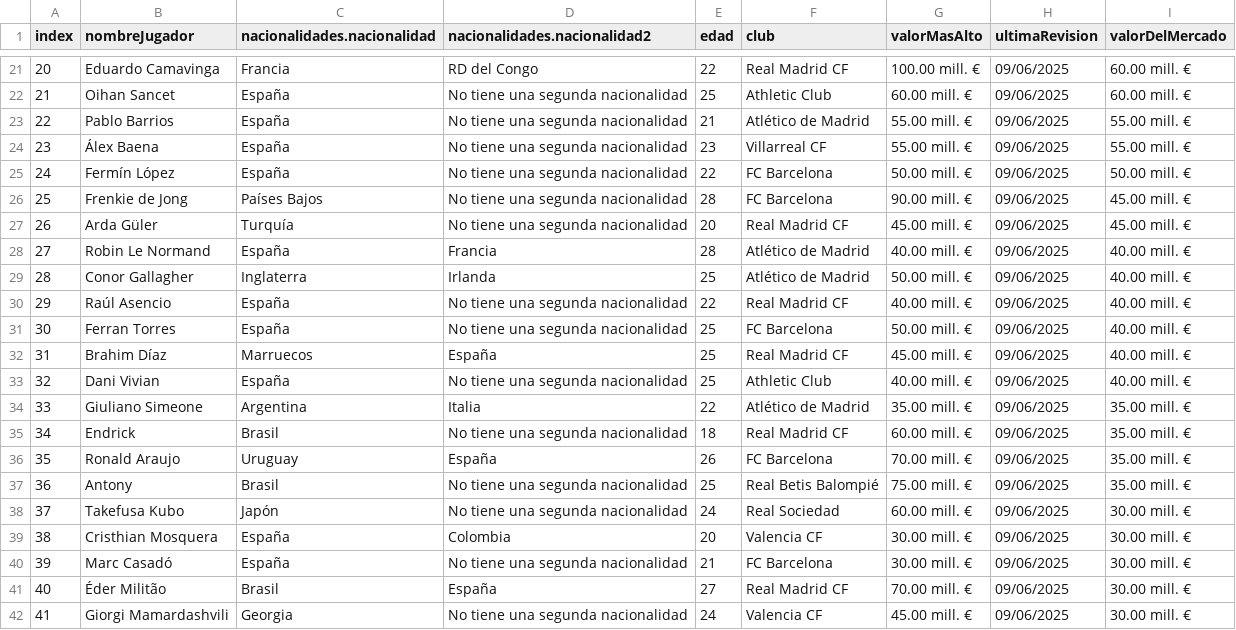
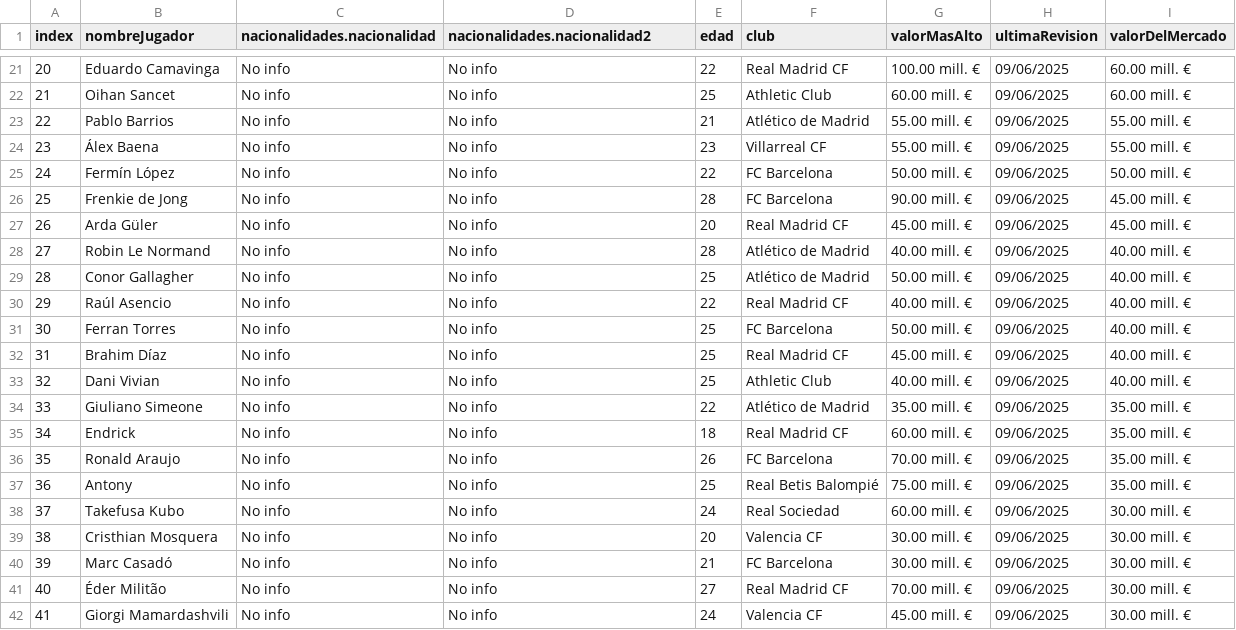
Before and after one commit to KEIRMAUZ/Jugadores, a CSV file: jugadores.csv, drawn as a sheet; only a part is shown, gaps mark what is left out; the diff covers the shown part only.

```diff
--- a/jugadores.csv
+++ b/jugadores.csv
@@ -21,22 +21,22 @@
-"20","Eduardo Camavinga","Francia","RD del Congo","22","Real Madrid CF","100.00 mill. €","09/06/2025","60.00 mill. €"
-"21","Oihan Sancet","España","No tiene una segunda nacionalidad","25","Athletic Club","60.00 mill. €","09/06/2025","60.00 mill. €"
-"22","Pablo Barrios","España","No tiene una segunda nacionalidad","21","Atlético de Madrid","55.00 mill. €","09/06/2025","55.00 mill. €"
-"23","Álex Baena","España","No tiene una segunda nacionalidad","23","Villarreal CF","55.00 mill. €","09/06/2025","55.00 mill. €"
-"24","Fermín López","España","No tiene una segunda nacionalidad","22","FC Barcelona","50.00 mill. €","09/06/2025","50.00 mill. €"
-"25","Frenkie de Jong","Países Bajos","No tiene una segunda nacionalidad","28","FC Barcelona","90.00 mill. €","09/06/2025","45.00 mill. €"
-"26","Arda Güler","Turquía","No tiene una segunda nacionalidad","20","Real Madrid CF","45.00 mill. €","09/06/2025","45.00 mill. €"
-"27","Robin Le Normand","España","Francia","28","Atlético de Madrid","40.00 mill. €","09/06/2025","40.00 mill. €"
-"28","Conor Gallagher","Inglaterra","Irlanda","25","Atlético de Madrid","50.00 mill. €","09/06/2025","40.00 mill. €"
-"29","Raúl Asencio","España","No tiene una segunda nacionalidad","22","Real Madrid CF","40.00 mill. €","09/06/2025","40.00 mill. €"
-"30","Ferran Torres","España","No tiene una segunda nacionalidad","25","FC Barcelona","50.00 mill. €","09/06/2025","40.00 mill. €"
-"31","Brahim Díaz","Marruecos","España","25","Real Madrid CF","45.00 mill. €","09/06/2025","40.00 mill. €"
-"32","Dani Vivian","España","No tiene una segunda nacionalidad","25","Athletic Club","40.00 mill. €","09/06/2025","40.00 mill. €"
-"33","Giuliano Simeone","Argentina","Italia","22","Atlético de Madrid","35.00 mill. €","09/06/2025","35.00 mill. €"
-"34","Endrick","Brasil","No tiene una segunda nacionalidad","18","Real Madrid CF","60.00 mill. €","09/06/2025","35.00 mill. €"
-"35","Ronald Araujo","Uruguay","España","26","FC Barcelona","70.00 mill. €","09/06/2025","35.00 mill. €"
-"36","Antony","Brasil","No tiene una segunda nacionalidad","25","Real Betis Balompié","75.00 mill. €","09/06/2025","35.00 mill. €"
-"37","Takefusa Kubo","Japón","No tiene una segunda nacionalidad","24","Real Sociedad","60.00 mill. €","09/06/2025","30.00 mill. €"
-"38","Cristhian Mosquera","España","Colombia","20","Valencia CF","30.00 mill. €","09/06/2025","30.00 mill. €"
-"39","Marc Casadó","España","No tiene una segunda nacionalidad","21","FC Barcelona","30.00 mill. €","09/06/2025","30.00 mill. €"
-"40","Éder Militão","Brasil","España","27","Real Madrid CF","70.00 mill. €","09/06/2025","30.00 mill. €"
-"41","Giorgi Mamardashvili","Georgia","No tiene una segunda nacionalidad","24","Valencia CF","45.00 mill. €","09/06/2025","30.00 mill. €"
+"20","Eduardo Camavinga","No info","No info","22","Real Madrid CF","100.00 mill. €","09/06/2025","60.00 mill. €"
+"21","Oihan Sancet","No info","No info","25","Athletic Club","60.00 mill. €","09/06/2025","60.00 mill. €"
+"22","Pablo Barrios","No info","No info","21","Atlético de Madrid","55.00 mill. €","09/06/2025","55.00 mill. €"
+"23","Álex Baena","No info","No info","23","Villarreal CF","55.00 mill. €","09/06/2025","55.00 mill. €"
+"24","Fermín López","No info","No info","22","FC Barcelona","50.00 mill. €","09/06/2025","50.00 mill. €"
+"25","Frenkie de Jong","No info","No info","28","FC Barcelona","90.00 mill. €","09/06/2025","45.00 mill. €"
+"26","Arda Güler","No info","No info","20","Real Madrid CF","45.00 mill. €","09/06/2025","45.00 mill. €"
+"27","Robin Le Normand","No info","No info","28","Atlético de Madrid","40.00 mill. €","09/06/2025","40.00 mill. €"
+"28","Conor Gallagher","No info","No info","25","Atlético de Madrid","50.00 mill. €","09/06/2025","40.00 mill. €"
+"29","Raúl Asencio","No info","No info","22","Real Madrid CF","40.00 mill. €","09/06/2025","40.00 mill. €"
+"30","Ferran Torres","No info","No info","25","FC Barcelona","50.00 mill. €","09/06/2025","40.00 mill. €"
+"31","Brahim Díaz","No info","No info","25","Real Madrid CF","45.00 mill. €","09/06/2025","40.00 mill. €"
+"32","Dani Vivian","No info","No info","25","Athletic Club","40.00 mill. €","09/06/2025","40.00 mill. €"
+"33","Giuliano Simeone","No info","No info","22","Atlético de Madrid","35.00 mill. €","09/06/2025","35.00 mill. €"
+"34","Endrick","No info","No info","18","Real Madrid CF","60.00 mill. €","09/06/2025","35.00 mill. €"
+"35","Ronald Araujo","No info","No info","26","FC Barcelona","70.00 mill. €","09/06/2025","35.00 mill. €"
+"36","Antony","No info","No info","25","Real Betis Balompié","75.00 mill. €","09/06/2025","35.00 mill. €"
+"37","Takefusa Kubo","No info","No info","24","Real Sociedad","60.00 mill. €","09/06/2025","30.00 mill. €"
+"38","Cristhian Mosquera","No info","No info","20","Valencia CF","30.00 mill. €","09/06/2025","30.00 mill. €"
+"39","Marc Casadó","No info","No info","21","FC Barcelona","30.00 mill. €","09/06/2025","30.00 mill. €"
+"40","Éder Militão","No info","No info","27","Real Madrid CF","70.00 mill. €","09/06/2025","30.00 mill. €"
+"41","Giorgi Mamardashvili","No info","No info","24","Valencia CF","45.00 mill. €","09/06/2025","30.00 mill. €"
```
Also changed, not shown: 156 edited cells elsewhere in this file, 4 other files.
